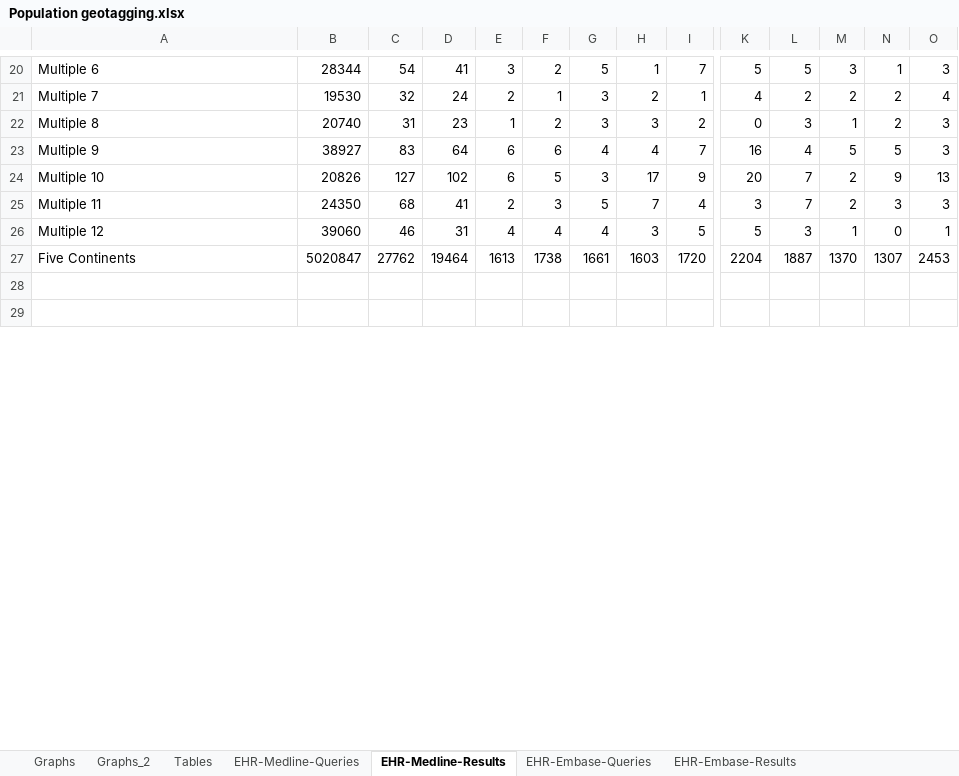
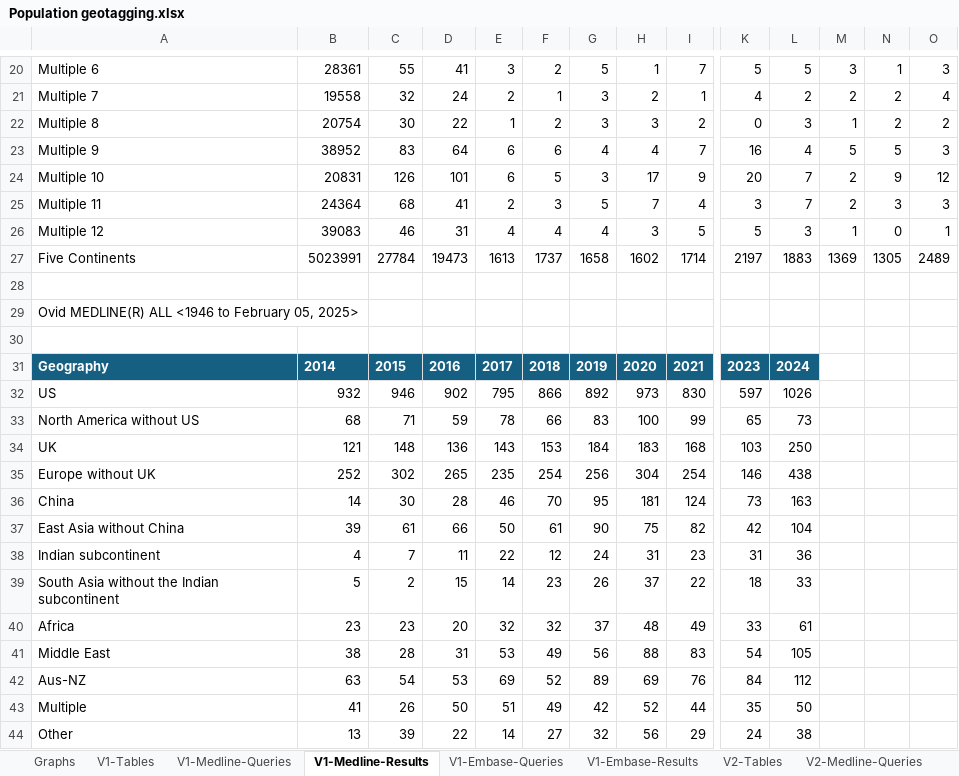
Before and after one commit to zywhy9/Data_Equity, an Excel workbook: EHR/Population geotagging.xlsx, sheet V1-Medline-Results, drawn as a sheet; only a part is shown, gaps mark what is left out; the shorter side is filled out with more unchanged rows; values as stored, in another font and other column widths than the file's, no borders; charts and pictures and table styles not drawn; addresses are those after the commit; rows hold the shown columns only; the diff covers the shown part only; the diff names each change by its address in the sheet, - before the commit and + after, or states it on an @@ line.

```diff
--- a/EHR/Population geotagging.xlsx (sheet V1-Medline-Results)
+++ b/EHR/Population geotagging.xlsx (sheet V1-Medline-Results)
-sheet tab: Tables
+sheet tab: V1-Tables
-sheet tab: EHR-Medline-Queries
+sheet tab: V1-Medline-Queries
-sheet tab: EHR-Medline-Results
+sheet tab: V1-Medline-Results
-sheet tab: EHR-Embase-Queries
+sheet tab: V1-Embase-Queries
-sheet tab: EHR-Embase-Results
+sheet tab: V1-Embase-Results
-sheet tab: Graphs_2
+sheet tab: V2-Tables
+sheet tab: V2-Medline-Queries
-B20: 28344
+B20: 28361
-C20: 54
+C20: 55
-B21: 19530
+B21: 19558
-B22: 20740
+B22: 20754
-C22: 31
+C22: 30
-D22: 23
+D22: 22
-O22: 3
+O22: 2
-B23: 38927
+B23: 38952
-B24: 20826
+B24: 20831
-C24: 127
+C24: 126
-D24: 102
+D24: 101
-O24: 13
+O24: 12
-B25: 24350
+B25: 24364
-B26: 39060
+B26: 39083
+row 27: Five Continents | 5023991 | 27784 | 19473 | 1613 | 1737 | 1658 | 1602 | 1714 | 2197 | 1883 | 1369 | 1305 | 2489
-row 28: Five Continents | 5020847 | 27762 | 19464 | 1613 | 1738 | 1661 | 1603 | 1720 | 2204 | 1887 | 1370 | 1307 | 2453
+row 28: (empty)
+row 29: Ovid MEDLINE(R) ALL <1946 to February 05, 2025>
+row 30: (empty)
+row 31: Geography | 2014 | 2015 | 2016 | 2017 | 2018 | 2019 | 2020 | 2021 | 2023 | 2024
+row 32: US | 932 | 946 | 902 | 795 | 866 | 892 | 973 | 830 | 597 | 1026
+row 33: North America without US | 68 | 71 | 59 | 78 | 66 | 83 | 100 | 99 | 65 | 73
+row 34: UK | 121 | 148 | 136 | 143 | 153 | 184 | 183 | 168 | 103 | 250
+row 35: Europe without UK | 252 | 302 | 265 | 235 | 254 | 256 | 304 | 254 | 146 | 438
+row 36: China | 14 | 30 | 28 | 46 | 70 | 95 | 181 | 124 | 73 | 163
+row 37: East Asia without China | 39 | 61 | 66 | 50 | 61 | 90 | 75 | 82 | 42 | 104
+row 39: South Asia without the Indian subcontinent | 5 | 2 | 15 | 14 | 23 | 26 | 37 | 22 | 18 | 33
+row 40: Africa | 23 | 23 | 20 | 32 | 32 | 37 | 48 | 49 | 33 | 61
+row 41: Middle East | 38 | 28 | 31 | 53 | 49 | 56 | 88 | 83 | 54 | 105
+row 42: Aus-NZ | 63 | 54 | 53 | 69 | 52 | 89 | 69 | 76 | 84 | 112
+row 43: Multiple | 41 | 26 | 50 | 51 | 49 | 42 | 52 | 44 | 35 | 50
+row 44: Other | 13 | 39 | 22 | 14 | 27 | 32 | 56 | 29 | 24 | 38
```
Also changed, not shown: 5 added rows, 16 removed rows, 70 edited cells and cell formats elsewhere in this sheet, sheet V1-Tables, sheet V1-Embase-Results, sheet V1-Embase-Queries, sheet V1-Medline-Queries, sheet Graphs, other sheet tabs, formulas that keep their value, charts or pictures, 2 other files.
